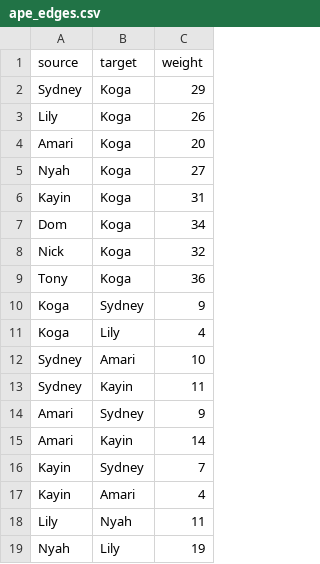
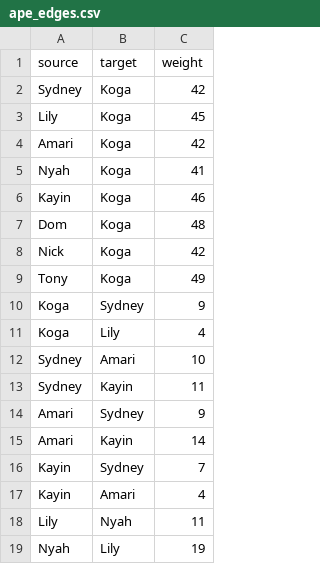
Before and after one commit to DomRomUTexas/NETWORK_ANALYSIS, a CSV file: ape_edges.csv, drawn as a sheet.

Commit message:
Update ape_edges.csv

```diff
--- a/ape_edges.csv
+++ b/ape_edges.csv
@@ -1,10 +1,10 @@
 source,target,weight
-Sydney,Koga,29
-Lily,Koga,26
-Amari,Koga,20
-Nyah,Koga,27
-Kayin,Koga,31
-Dom,Koga,34
-Nick,Koga,32
-Tony,Koga,36
+Sydney,Koga,42
+Lily,Koga,45
+Amari,Koga,42
+Nyah,Koga,41
+Kayin,Koga,46
+Dom,Koga,48
+Nick,Koga,42
+Tony,Koga,49
 Koga,Sydney,9
```
